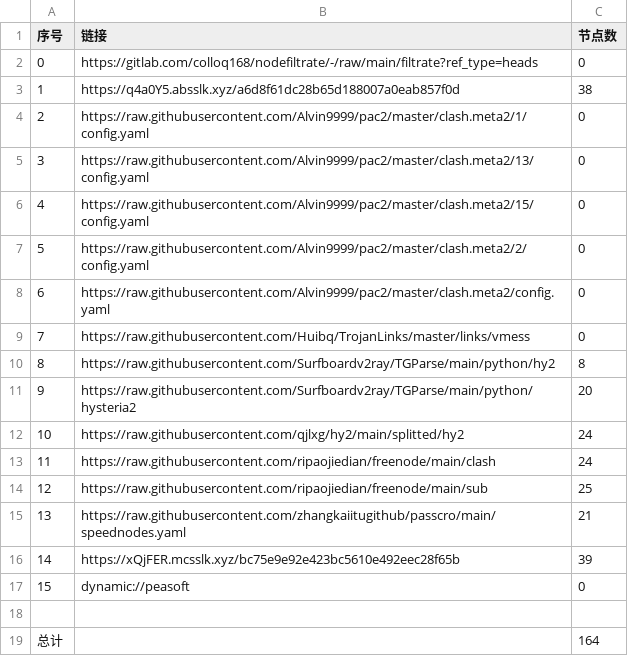
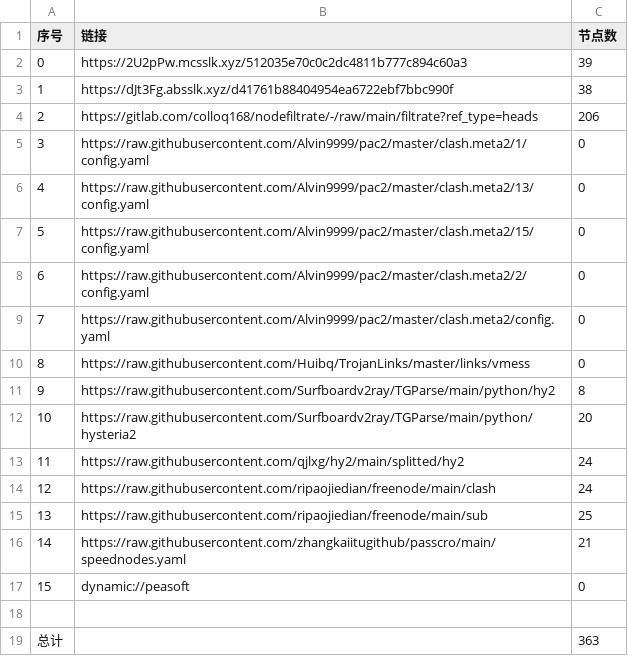
Before and after one commit to wokaotianshi123/NoMoreWalls, a CSV file: list_result.csv, drawn as a sheet; removed rows and columns are numbered as before the commit, all else as after; the diff names each change by its address in the sheet, - before the commit and + after, or states it on an @@ line.

```diff
--- a/list_result.csv
+++ b/list_result.csv
+row 2: 0 | https://2U2pPw.mcsslk.xyz/512035e70c0c2dc4811b777c894c60a3 | 39
+row 3: 1 | https://dJt3Fg.absslk.xyz/d41761b88404954ea6722ebf7bbc990f | 38
@@ column A (序号) renumbered between rows 4 and 16 @@
-C4 (节点数): 0
+C4 (节点数): 206
-row 3: 1 | https://q4a0Y5.absslk.xyz/a6d8f61dc28b65d188007a0eab857f0d | 38
-row 16: 14 | https://xQjFER.mcsslk.xyz/bc75e9e92e423bc5610e492eec28f65b | 39
-C19 (节点数): 164
+C19 (节点数): 363
```
Also changed, not shown: 33 other files.
